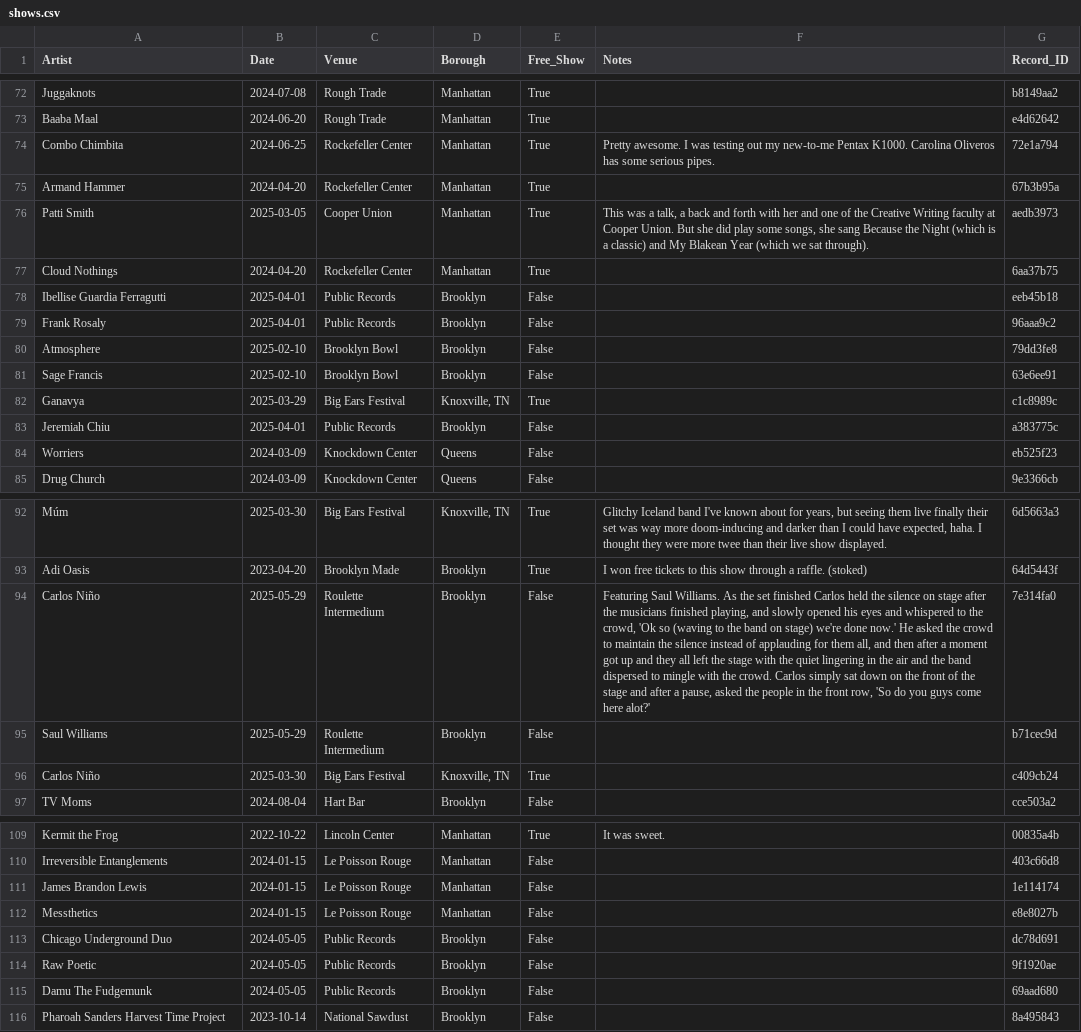
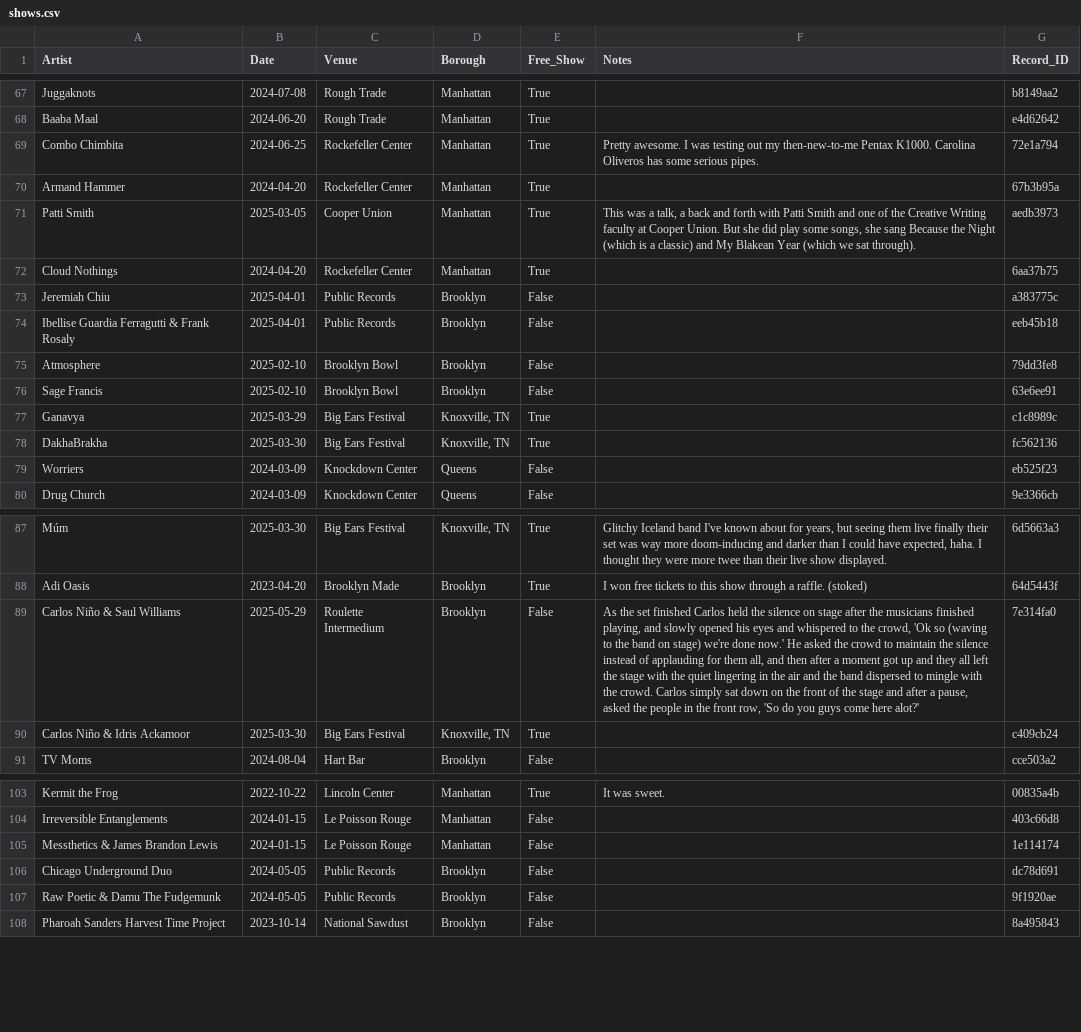
Before and after one commit to njsmithfm/in-the-crowd, a CSV file: data/raw/shows.csv, drawn as a sheet; only a part is shown, gaps mark what is left out; removed rows and columns are numbered as before the commit, all else as after; the diff covers the shown part only; the diff names each change by its address in the sheet, - before the commit and + after, or states it on an @@ line.

Commit message:
feat: show notes

```diff
--- a/data/raw/shows.csv
+++ b/data/raw/shows.csv
-F69 (Notes): …out my new-to-me Pentax K1000.…
+F69 (Notes): …out my then-new-to-me Pentax K1000.…
-F71 (Notes): …forth with her and one…
+F71 (Notes): …forth with Patti Smith and one…
@@ row 83 moved to row 73: Jeremiah Chiu @@
-A74 (Artist): Ibellise Guardia Ferragutti
+A74 (Artist): Ibellise Guardia Ferragutti & Frank Rosaly
-row 79: Frank Rosaly | 2025-04-01 | Public Records | Brooklyn | False |  | 96aaa9c2
+row 78: DakhaBrakha | 2025-03-30 | Big Ears Festival | Knoxville, TN | True |  | fc562136
-A89 (Artist): Carlos Niño
+A89 (Artist): Carlos Niño & Saul Williams
-F89 (Notes): Featuring Saul Williams. As the…
+F89 (Notes): As the…
-row 95: Saul Williams | 2025-05-29 | Roulette Intermedium | Brooklyn | False |  | b71cec9d
-A90 (Artist): Carlos Niño
+A90 (Artist): Carlos Niño & Idris Ackamoor
-A105 (Artist): James Brandon Lewis
+A105 (Artist): Messthetics & James Brandon Lewis
-row 112: Messthetics | 2024-01-15 | Le Poisson Rouge | Manhattan | False |  | e8e8027b
-A107 (Artist): Raw Poetic
+A107 (Artist): Raw Poetic & Damu The Fudgemunk
-row 115: Damu The Fudgemunk | 2024-05-05 | Public Records | Brooklyn | False |  | 69aad680
```
Also changed, not shown: 7 removed rows and 11 edited cells elsewhere in this file, 3 other files.
